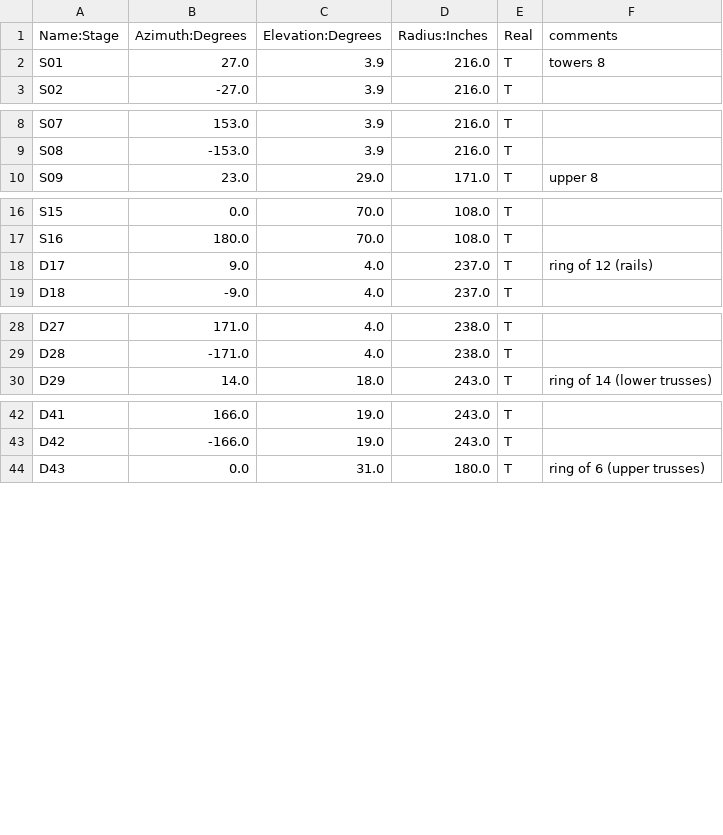
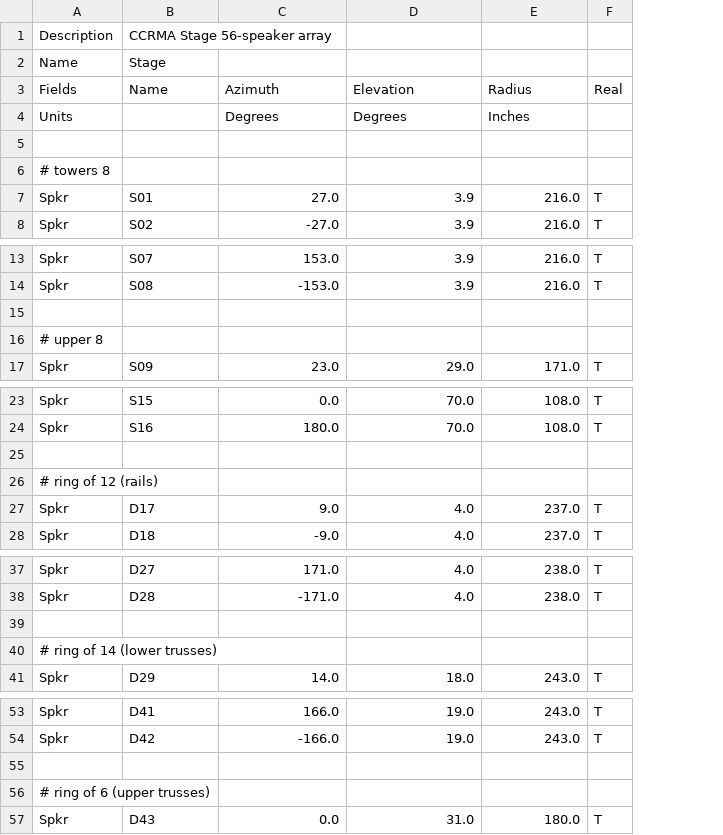
Before and after one commit to ajheller/adt_evaluation, a CSV file: stage.csv, drawn as a sheet; only a part is shown, gaps mark what is left out; removed rows and columns are numbered as before the commit, all else as after; the diff covers the shown part only; the diff names each change by its address in the sheet, - before the commit and + after, or states it on an @@ line.

```diff
--- a/stage.csv
+++ b/stage.csv
+column A, rows 7-8: Spkr | Spkr; rows 13-14: Spkr | Spkr; row 17: Spkr; rows 23-24: Spkr | Spkr; rows 27-28: Spkr | Spkr; rows 37-38: Spkr | Spkr; row 41: Spkr; rows 53-54: Spkr | Spkr; row 57: Spkr
-column F, rows 1-2: comments | towers 8; row 10: upper 8; row 18: ring of 12 (rails); row 30: ring of 14 (lower trusses); row 44: ring of 6 (upper trusses)
+row 1: Description | CCRMA Stage 56-speaker array
+row 2: Name | Stage
+row 3: Fields | Name | Azimuth | Elevation | Radius | Real
+row 4: Units |  | Degrees | Degrees | Inches
-row 5: Name:Stage | Azimuth:Degrees | Elevation:Degrees | Radius:Inches | Real | comments
+row 5: (empty)
+row 6: # towers 8
+row 15: (empty)
+row 16: # upper 8
+row 25: (empty)
+row 26: # ring of 12 (rails)
+row 39: (empty)
+row 40: # ring of 14 (lower trusses)
+row 55: (empty)
+row 56: # ring of 6 (upper trusses)
```
Also changed, not shown: 4 added rows elsewhere in this file, 3 other files.
